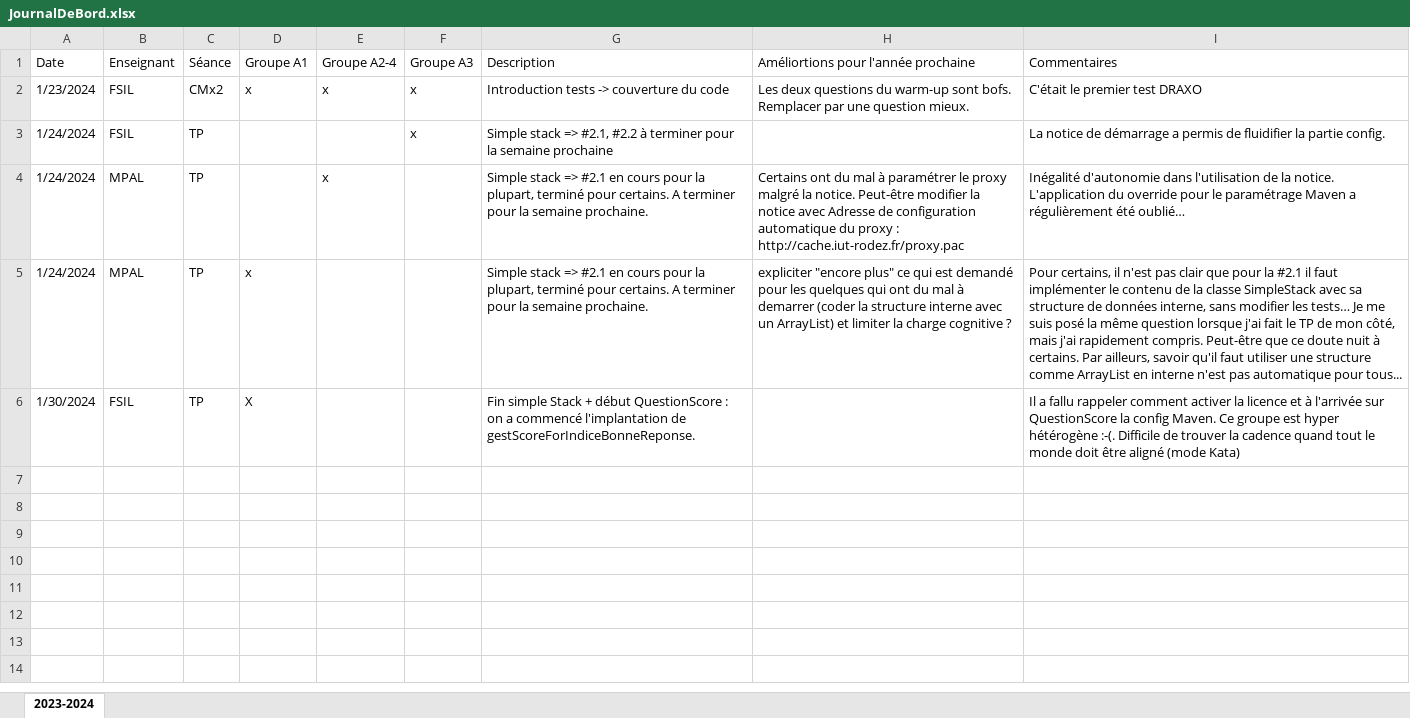
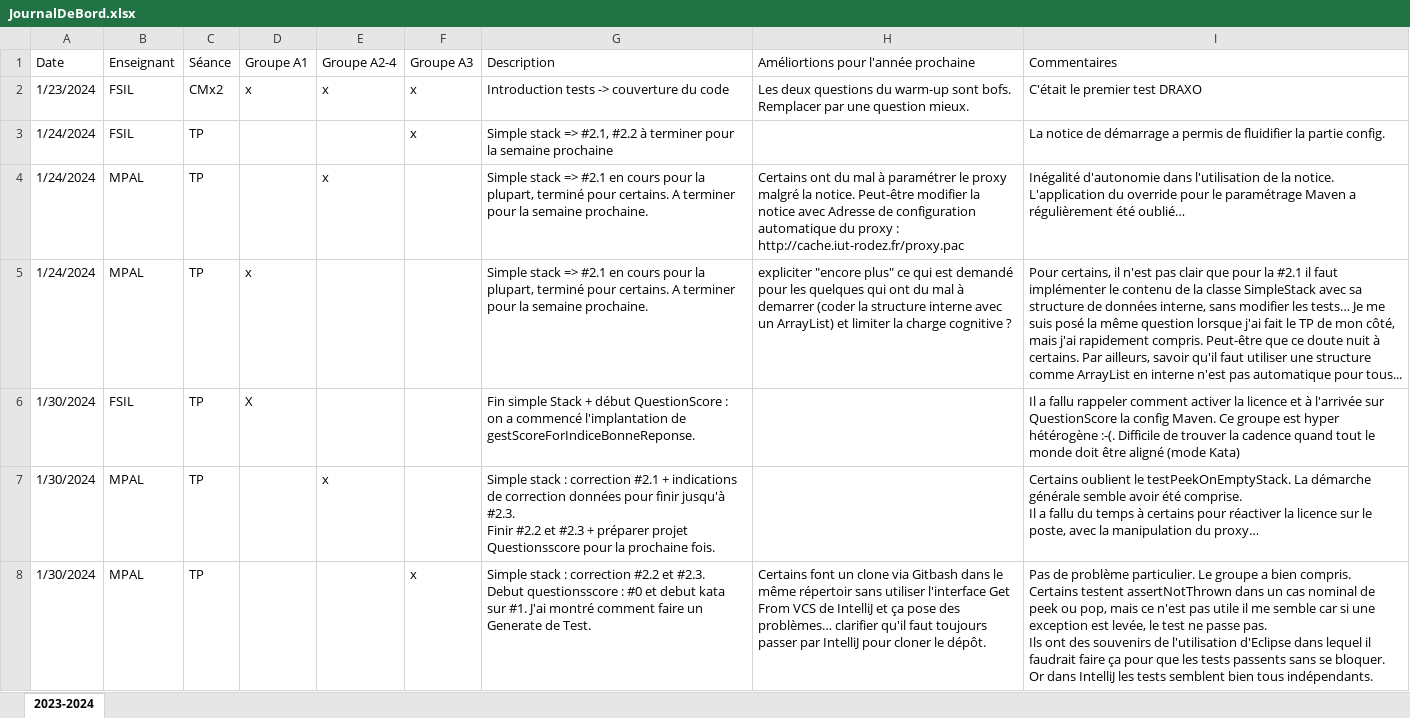
Before and after one commit to mpalosse/BUT2-R4-02-QualiteDeveloppement-Tests, an Excel workbook: JournalDeBord.xlsx, sheet 2023-2024, drawn as a sheet; values as stored, in another font and other column widths than the file's, no borders; table styles not drawn; ↵ is a line break in a cell; the diff names each change by its address in the sheet, - before the commit and + after, or states it on an @@ line.

Commit message:
TPA2-A4-D et TPA3 du 30/01/2024

```diff
--- a/JournalDeBord.xlsx (sheet 2023-2024)
+++ b/JournalDeBord.xlsx (sheet 2023-2024)
+row 7: 1/30/2024 | MPAL | TP |  | x |  | Simple stack : correction #2.1 + indications de correction données pour finir jusqu'à #2.3. ↵ Finir #2.2 et #2.3 + préparer projet Questionsscore pour la prochaine fois. |  | Certains oublient le testPeekOnEmptyStack. La démarche générale semble avoir été comprise. ↵ Il a fallu du temps à certains pour réactiver la licence sur le poste, avec la manipulation du proxy…
+row 8: 1/30/2024 | MPAL | TP |  |  | x | Simple stack : correction #2.2 et #2.3. ↵ Debut questionsscore : #0 et debut kata sur #1. J'ai montré comment faire un Generate de Test. | Certains font un clone via Gitbash dans le même répertoir sans utiliser l'interface Get From VCS de IntelliJ et ça pose des problèmes… clarifier qu'il faut toujours passer par IntelliJ pour cloner le dépôt. | Pas de problème particulier. Le groupe a bien compris. ↵ Certains testent assertNotThrown dans un cas nominal de peek ou pop, mais ce n'est pas utile il me semble car si une exception est levée, le test ne passe pas. ↵ Ils ont des souvenirs de l'utilisation d'Eclipse dans lequel il faudrait faire ça pour que les tests passents sans se bloquer. ↵ Or dans IntelliJ les tests semblent bien tous indépendants.
```
